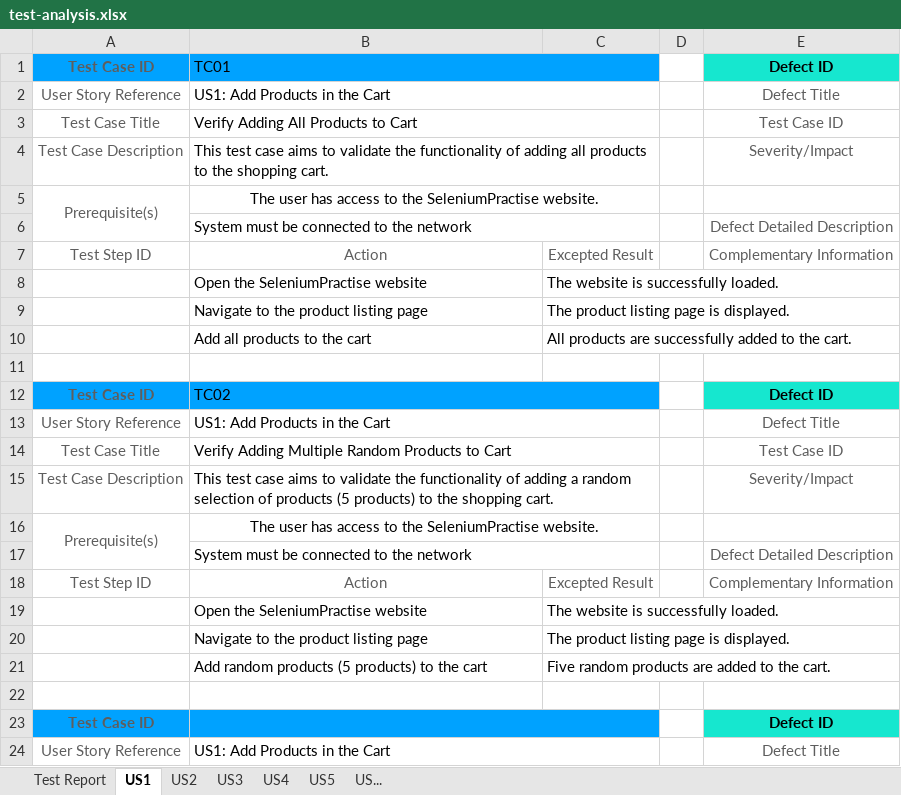
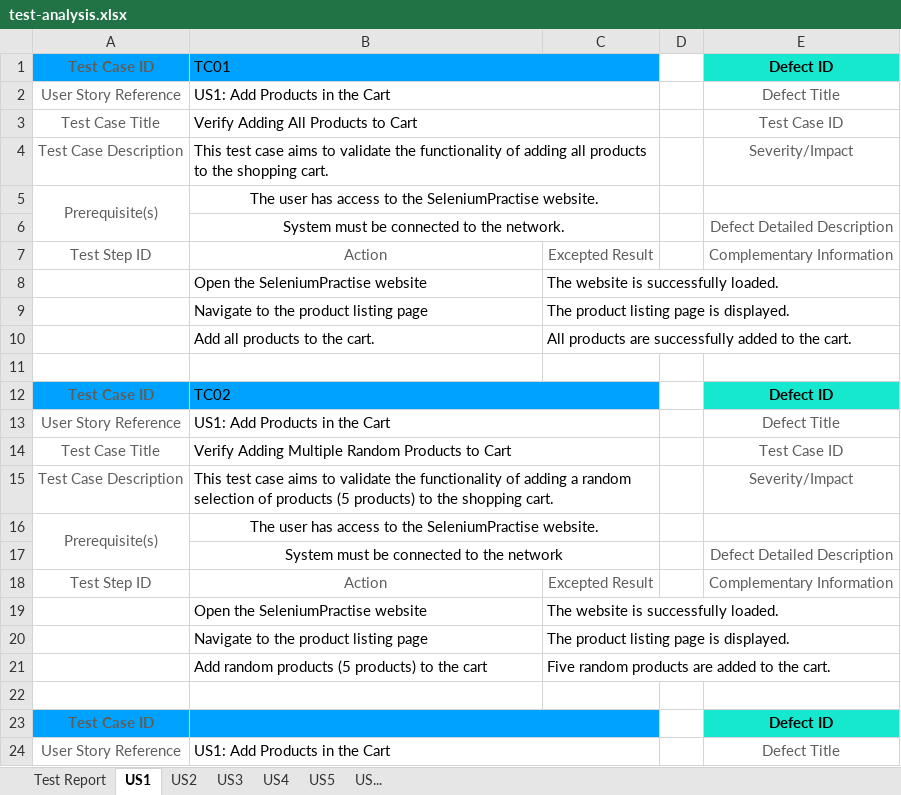
Before and after one commit to anapgeo/Web-Testing-Hackathon, an Excel workbook: test-analysis.xlsx, sheet US1, drawn as a sheet; only a part is shown; values as stored, in another font and other column widths than the file's, no borders; the diff names each change by its address in the sheet, - before the commit and + after, or states it on an @@ line.

```diff
--- a/test-analysis.xlsx (sheet US1)
+++ b/test-analysis.xlsx (sheet US1)
-B6: System must be connected to the network
+B6: System must be connected to the network.
-B6 alignment: left
+B6 alignment: center
-B10: Add all products to the cart
+B10: Add all products to the cart.
-B17 alignment: left
+B17 alignment: center
```
Also changed, not shown: sheet US4, sheet US5, sheet US2.
